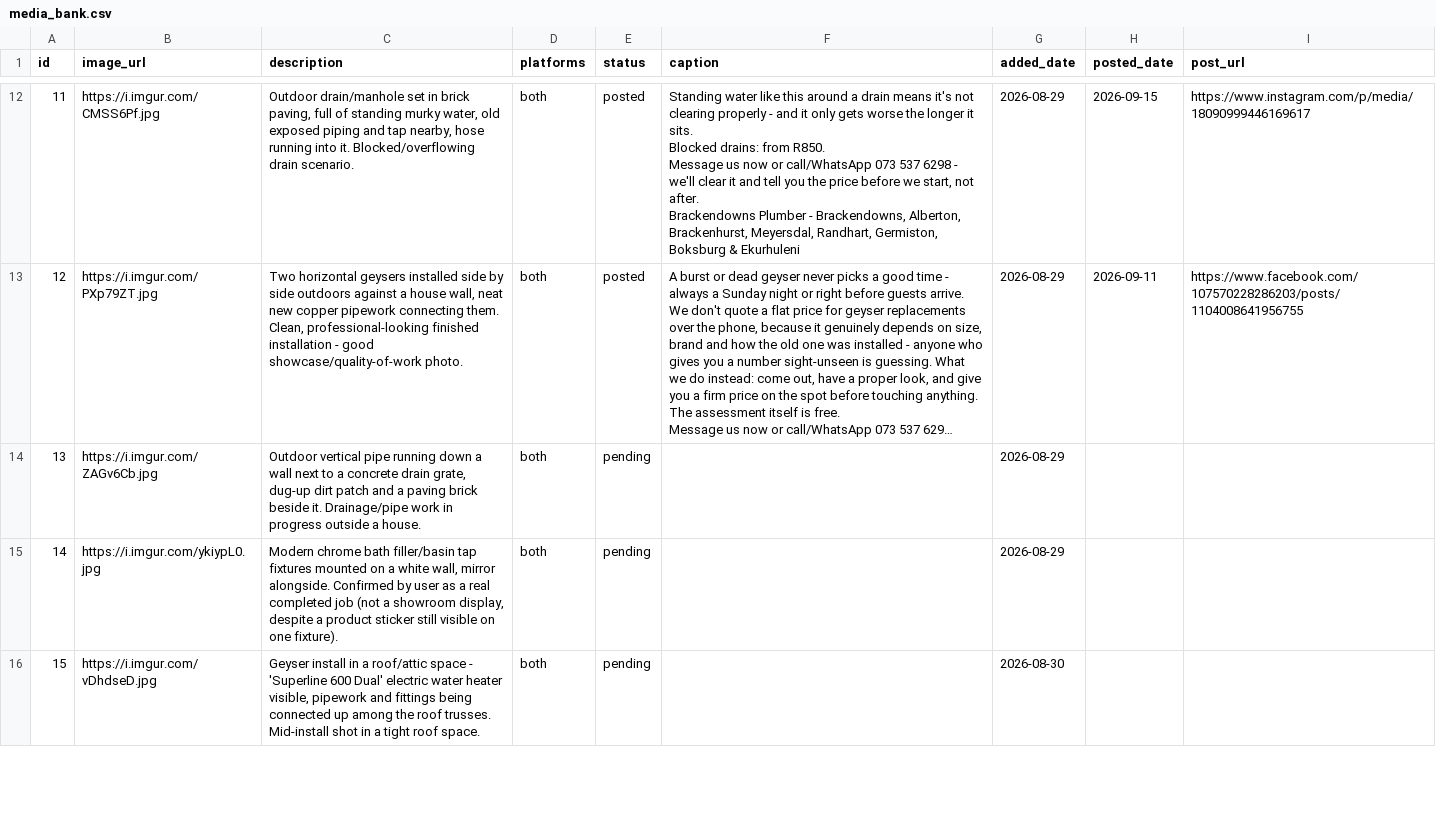
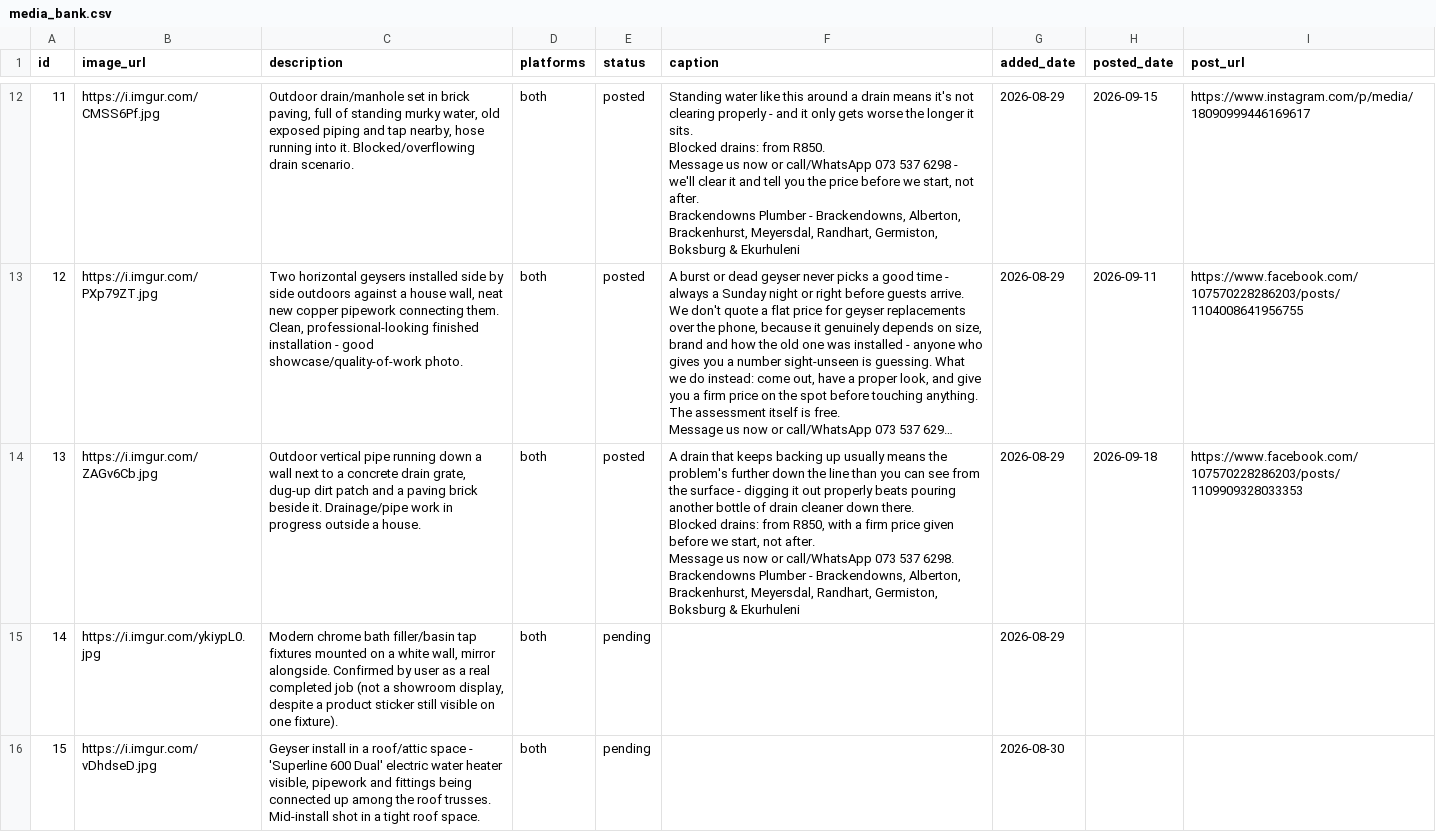
Before and after one commit to brackenplumber1-byte/online-advertising, a CSV file: .claude/skills/facebook-marketing/media_bank.csv, drawn as a sheet; only a part is shown, gaps mark what is left out; long unchanged cells end in …; ↵ is a line break in a cell; the diff names each change by its address in the sheet, - before the commit and + after, or states it on an @@ line.

```diff
--- a/.claude/skills/facebook-marketing/media_bank.csv
+++ b/.claude/skills/facebook-marketing/media_bank.csv
-E14 (status): pending
+E14 (status): posted
-F14 (caption): (empty)
+F14 (caption): A drain that keeps backing up usually means the problem's further down the line than you can see from the surface - digging it out properly beats pouring another bottle of drain cleaner down there. ↵ Blocked drains: from R850, with a firm price given before we start, not after. ↵ Message us now or call/WhatsApp 073 537 6298. ↵ Brackendowns Plumber - Brackendowns, Alberton, Brackenhurst, Meyersdal, Randhart, Germiston, Boksburg & Ekurhuleni
-H14 (posted_date): (empty)
+H14 (posted_date): 2026-09-18
-I14 (post_url): (empty)
+I14 (post_url): https://www.facebook.com/107570228286203/posts/1109909328033353
```
